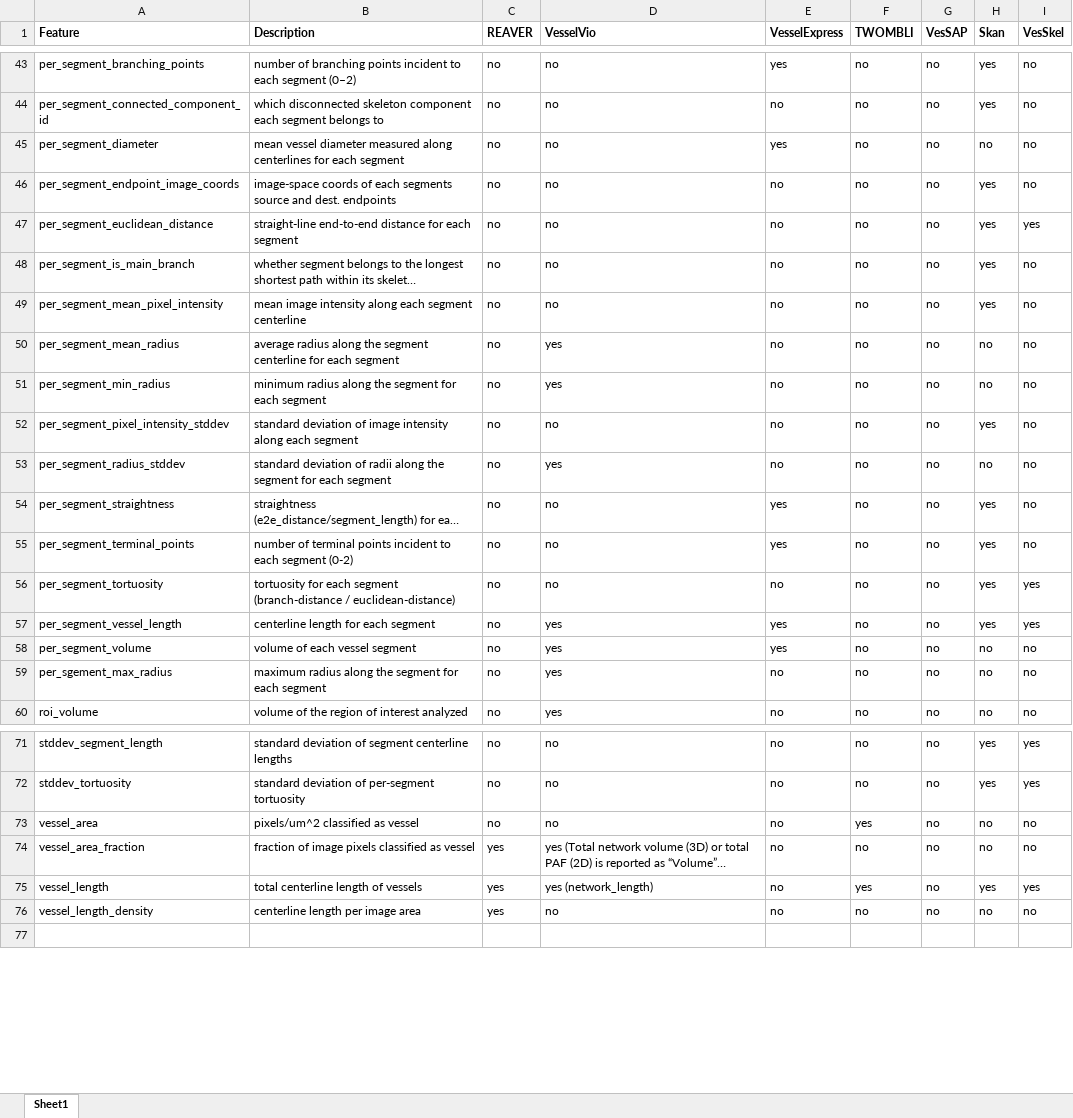
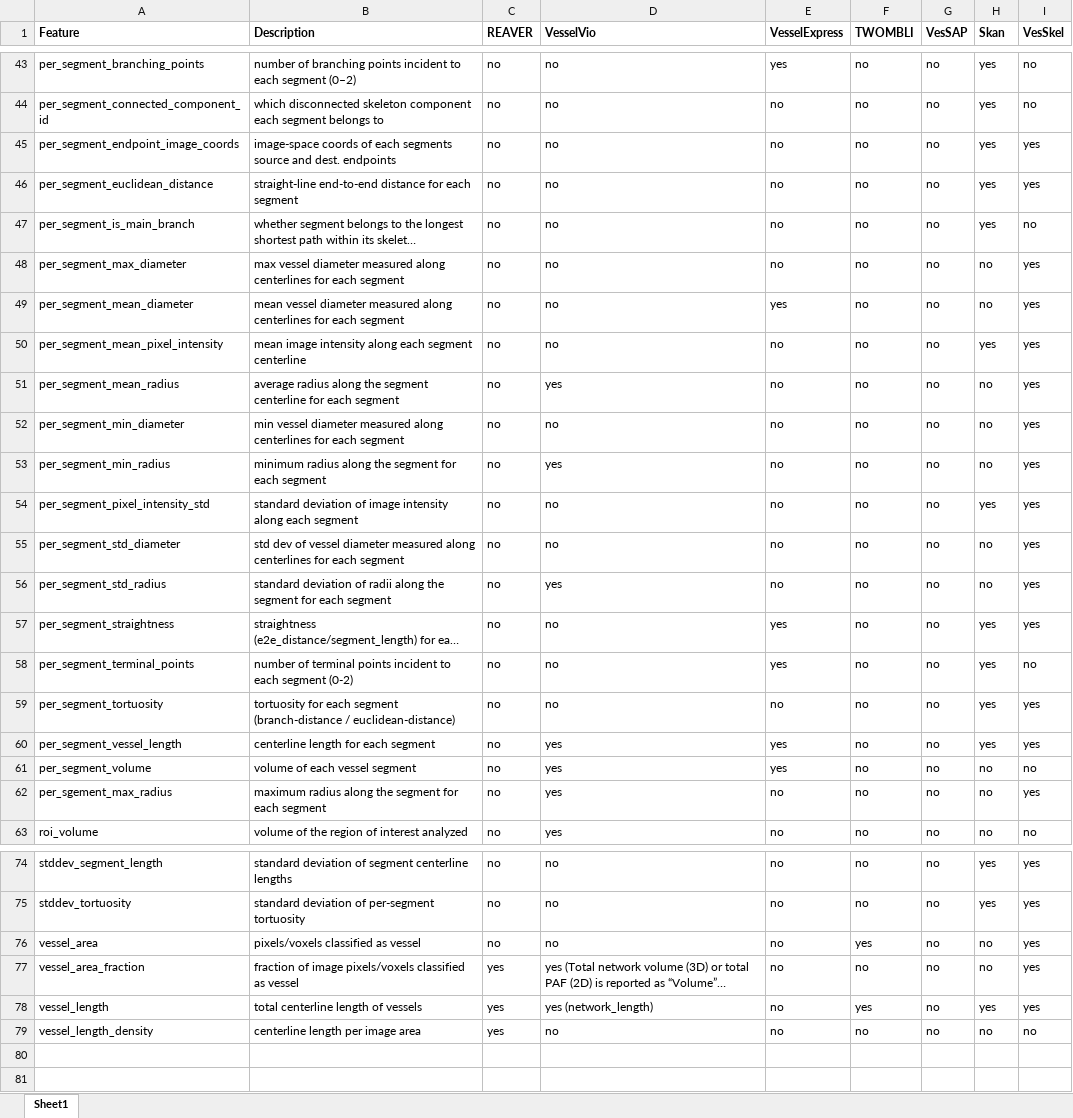
Before and after one commit to 404Simon/VesSkel, an Excel workbook: Feature_Comparison.xlsx, sheet Sheet1, drawn as a sheet; only a part is shown, gaps mark what is left out; long unchanged cells end in …; values as stored, in another font and other column widths than the file's, no borders; conditional formats not drawn; removed rows and columns are numbered as before the commit, all else as after; the diff covers the shown part only; the diff names each change by its address in the sheet, - before the commit and + after, or states it on an @@ line.

Commit message:
chore: update feature comparison table

```diff
--- a/Feature_Comparison.xlsx (sheet Sheet1)
+++ b/Feature_Comparison.xlsx (sheet Sheet1)
-row 45: per_segment_diameter | mean vessel diameter measured along centerlines for each segment | no | no | yes | no | no | no | no
-I45 (VesSkel): no
+I45 (VesSkel): yes
+row 48: per_segment_max_diameter | max vessel diameter measured along centerlines for each segment | no | no | no | no | no | no | yes
+row 49: per_segment_mean_diameter | mean vessel diameter measured along centerlines for each segment | no | no | yes | no | no | no | yes
-I50:I51 (VesSkel): no
+I50:I51 (VesSkel): yes
+row 52: per_segment_min_diameter | min vessel diameter measured along centerlines for each segment | no | no | no | no | no | no | yes
-I53:I54 (VesSkel): no
+I53:I54 (VesSkel): yes
-A54 (Feature): per_segment_pixel_intensity_stddev
+A54 (Feature): per_segment_pixel_intensity_std
+row 55: per_segment_std_diameter | std dev of vessel diameter measured along centerlines for each segment | no | no | no | no | no | no | yes
-A56 (Feature): per_segment_radius_stddev
+A56 (Feature): per_segment_std_radius
-I56:I57 (VesSkel): no
+I56:I57 (VesSkel): yes
-I62 (VesSkel): no
+I62 (VesSkel): yes
-B76 (Description): pixels/um^2 classified as vessel
+B76 (Description): pixels/voxels classified as vessel
-I76:I77 (VesSkel): no
+I76:I77 (VesSkel): yes
-B77 (Description): …of image pixels classified as…
+B77 (Description): …of image pixels/voxels classified as…
+row 80: (empty)
```
Also changed, not shown: 5 edited cells elsewhere in this sheet.
